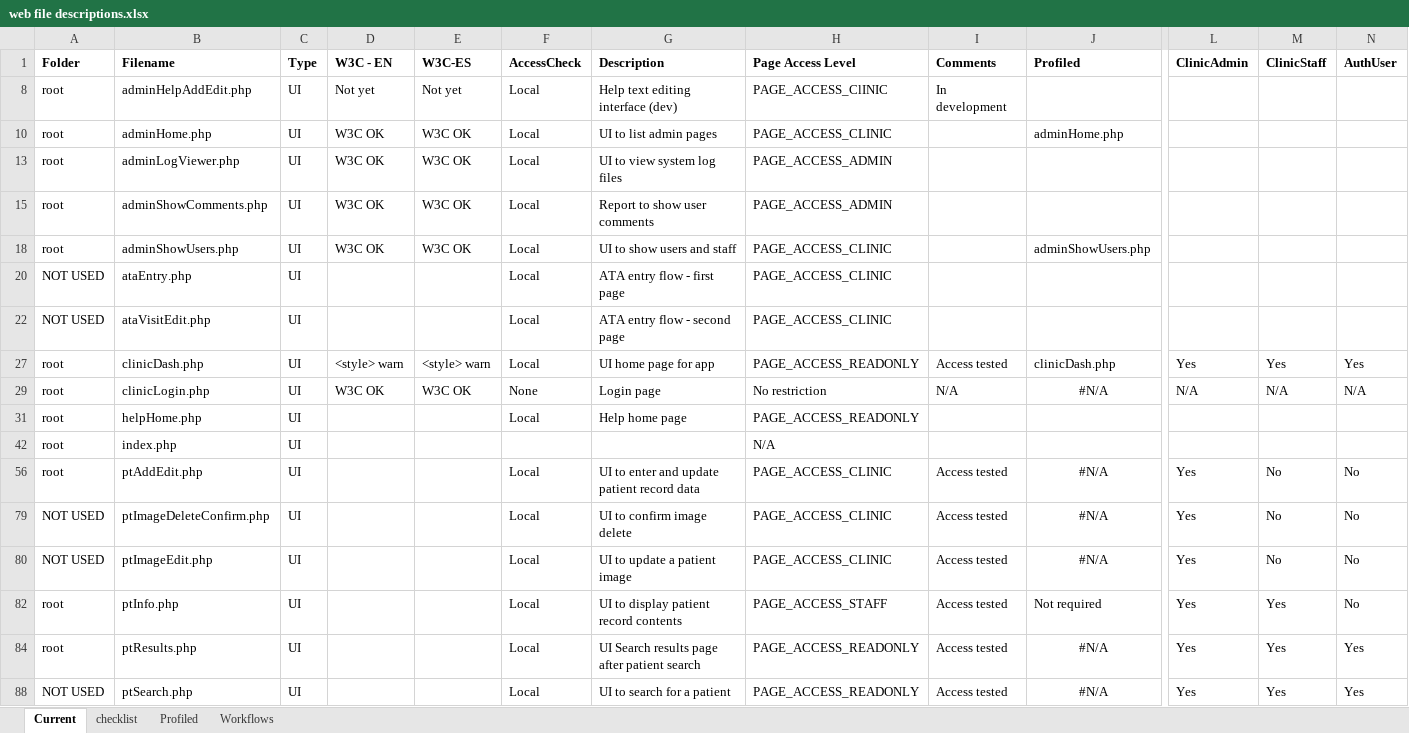
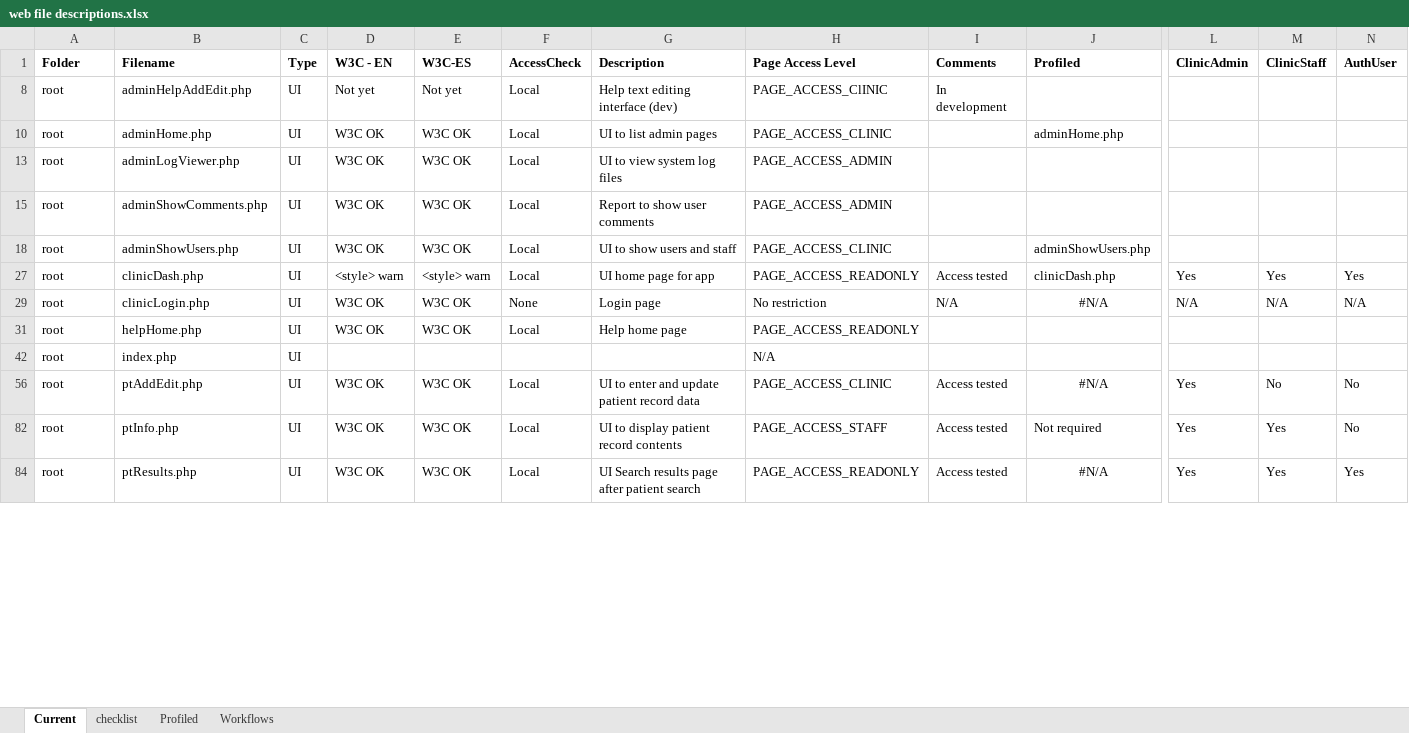
Before and after one commit to docsbydesign/piClinic, an Excel workbook: tools/web file descriptions.xlsx, sheet Current, drawn as a sheet; only a part is shown, gaps mark what is left out; values as stored, in another font and other column widths than the file's, no borders; rows hold the shown columns only; the diff covers the shown part only; the diff names each change by its address in the sheet, - before the commit and + after, or states it on an @@ line.

```diff
--- a/tools/web file descriptions.xlsx (sheet Current)
+++ b/tools/web file descriptions.xlsx (sheet Current)
@@ row 20 hidden: NOT USED | ataEntry.php | UI |  |  | Local | ATA entry flow - first page | PAGE_ACCESS_CLINIC @@
@@ row 22 hidden: NOT USED | ataVisitEdit.php | UI |  |  | Local | ATA entry flow - second page | PAGE_ACCESS_CLINIC @@
-D31 (W3C - EN): (empty)
+D31 (W3C - EN): W3C OK
-E31 (W3C-ES): (empty)
+E31 (W3C-ES): W3C OK
-D56 (W3C - EN): (empty)
+D56 (W3C - EN): W3C OK
-E56 (W3C-ES): (empty)
+E56 (W3C-ES): W3C OK
@@ row 79 hidden: NOT USED | ptImageDeleteConfirm.php | UI |  |  | Local | UI to confirm image delete | PAGE_ACCESS_CLINIC | Access tested | #N/A | Yes | No | No @@
@@ row 80 hidden: NOT USED | ptImageEdit.php | UI |  |  | Local | UI to update a patient image | PAGE_ACCESS_CLINIC | Access tested | #N/A | Yes | No | No @@
-D82 (W3C - EN): (empty)
+D82 (W3C - EN): W3C OK
-E82 (W3C-ES): (empty)
+E82 (W3C-ES): W3C OK
-D84 (W3C - EN): (empty)
+D84 (W3C - EN): W3C OK
-E84 (W3C-ES): (empty)
+E84 (W3C-ES): W3C OK
@@ row 88 hidden: NOT USED | ptSearch.php | UI |  |  | Local | UI to search for a patient | PAGE_ACCESS_READONLY | Access tested | #N/A | Yes | Yes | Yes @@
```
Also changed, not shown: 4 hidden or unhidden rows and 26 edited cells elsewhere in this sheet.
